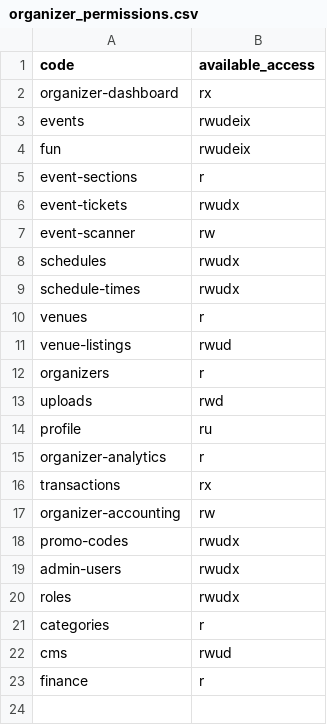
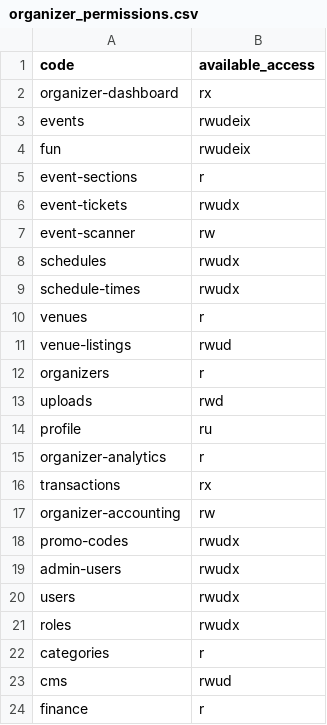
Before and after one commit to keyven123/paec-ws, a CSV file: database/data/organizer_permissions.csv, drawn as a sheet.

```diff
--- a/database/data/organizer_permissions.csv
+++ b/database/data/organizer_permissions.csv
@@ -19,2 +19,3 @@ promo-codes,rwudx
 admin-users,rwudx
+users,rwudx
 roles,rwudx
```
Also changed, not shown: database/data/permissions.csv, 16 other files.
